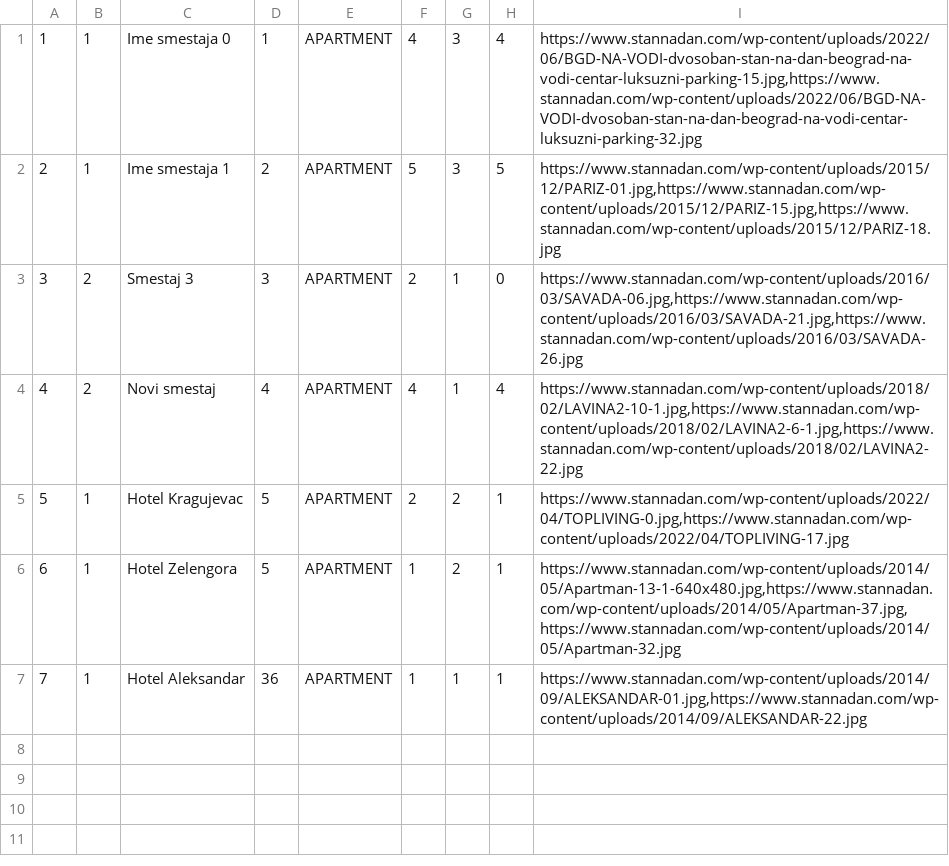
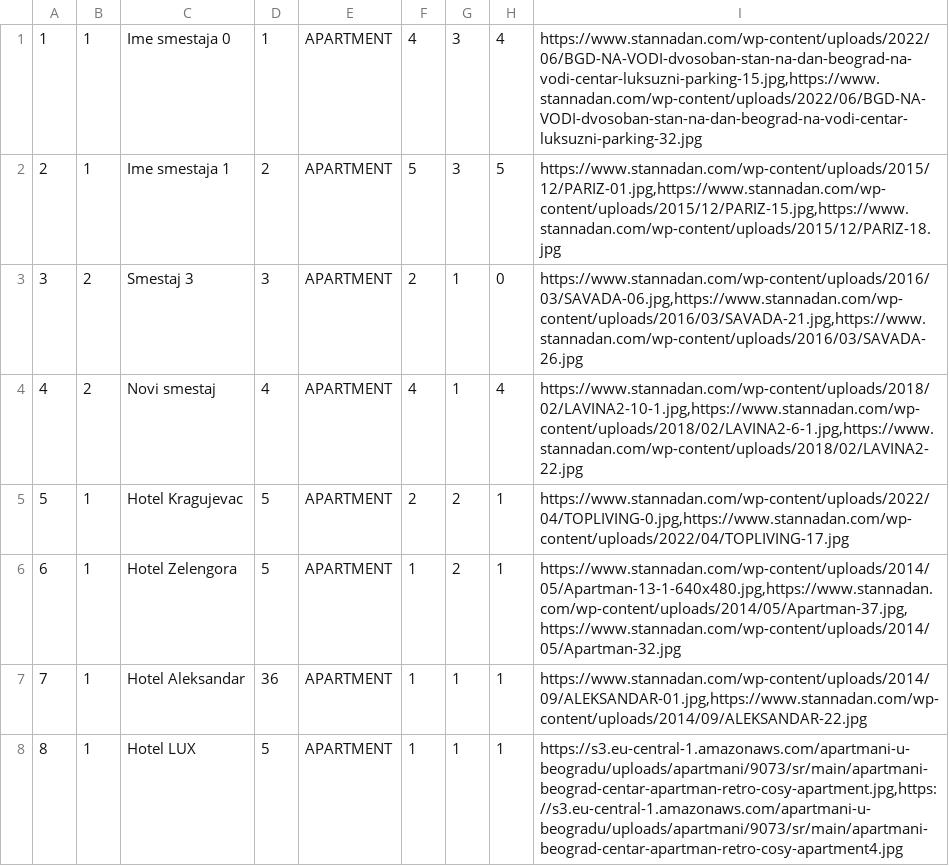
Before and after one commit to anastano/group-3-team-B, a CSV file: SIMS_HCI_Project/SIMS_HCI_Project/Resources/Database/accommodations.csv, drawn as a sheet.

Commit message:
Add images to accommodation registration

```diff
--- a/SIMS_HCI_Project/SIMS_HCI_Project/Resources/Database/accommodations.csv
+++ b/SIMS_HCI_Project/SIMS_HCI_Project/Resources/Database/accommodations.csv
@@ -7 +7,2 @@
 7|1|Hotel Aleksandar|36|APARTMENT|1|1|1|https://www.stannadan.com/wp-content/uploads/2014/09/ALEKSANDAR-01.jpg,https://www.stannadan.com/wp-content/uploads/2014/09/ALEKSANDAR-22.jpg
+8|1|Hotel LUX|5|APARTMENT|1|1|1|https://s3.eu-central-1.amazonaws.com/apartmani-u-beogradu/uploads/apartmani/9073/sr/main/apartmani-beograd-centar-apartman-retro-cosy-apartment.jpg,https://s3.eu-central-1.amazonaws.com/apartmani-u-beogradu/uploads/apartmani/9073/sr/main/apartmani-beograd-centar-apartman-retro-cosy-apartment4.jpg
```
Also changed, not shown: SIMS_HCI_Project/SIMS_HCI_Project/Resources/Database/locations.csv, 3 other files.
